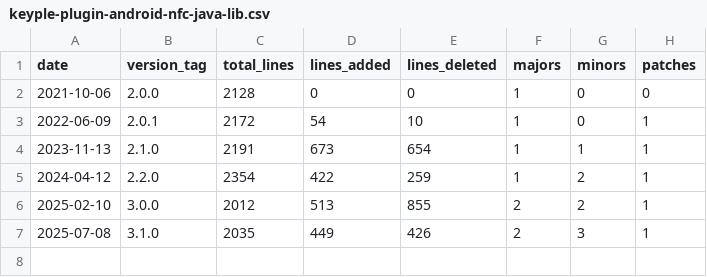
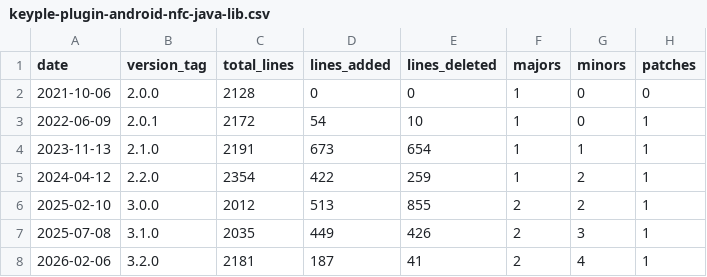
Before and after one commit to eclipse-keyple/keyple-website, a CSV file: statistics/keyple-plugin-android-nfc-java-lib.csv, drawn as a sheet.

```diff
--- a/statistics/keyple-plugin-android-nfc-java-lib.csv
+++ b/statistics/keyple-plugin-android-nfc-java-lib.csv
@@ -7 +7,2 @@ date,version_tag,total_lines,lines_added,lines_deleted,majors,minors,patches
 2025-07-08,3.1.0,2035,449,426,2,3,1
+2026-02-06,3.2.0,2181,187,41,2,4,1
```
Also changed, not shown: 17 other files.
